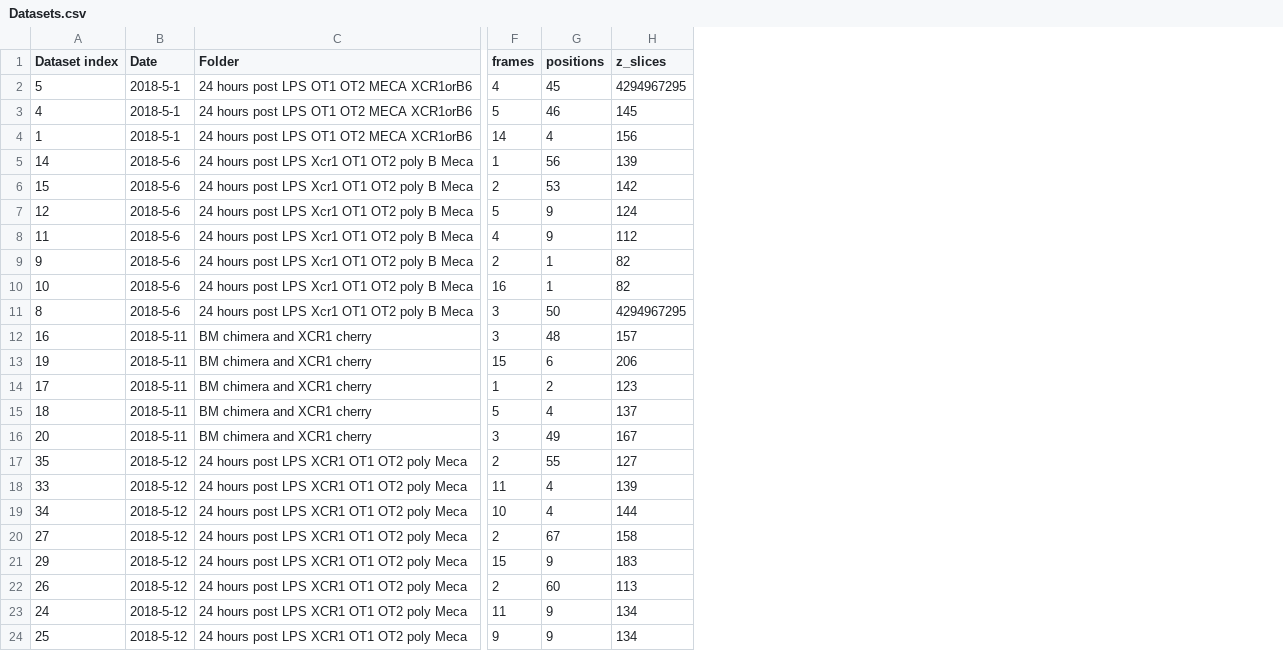
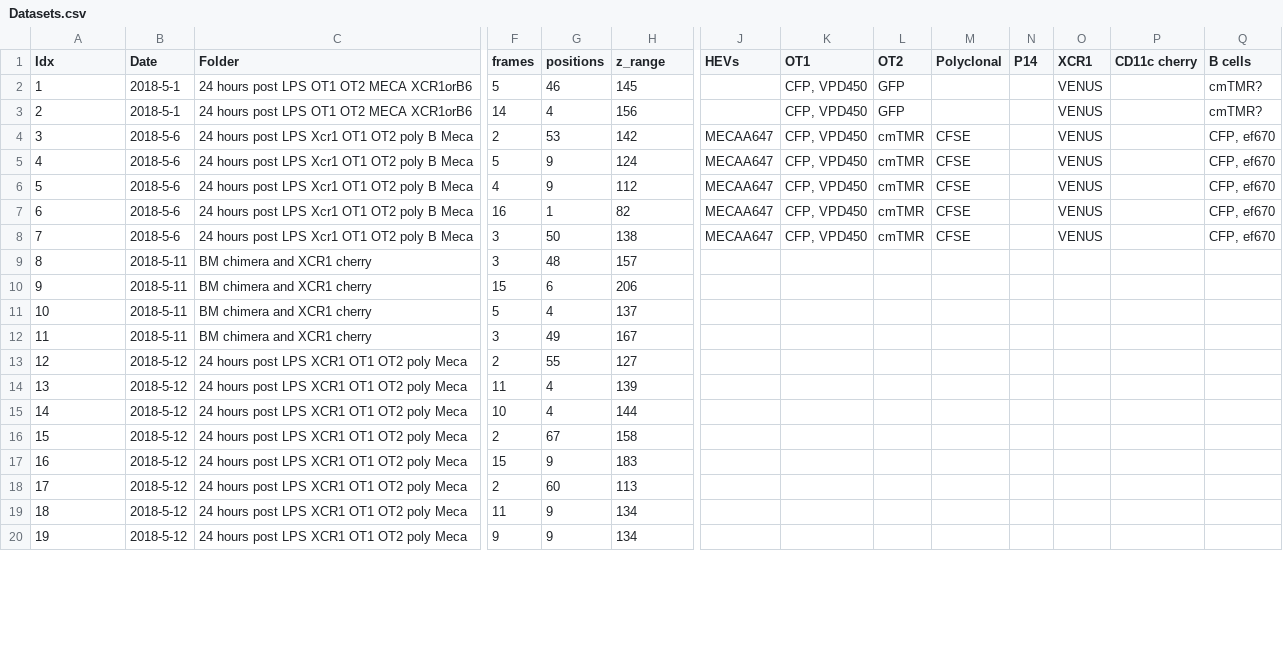
Before and after one commit to henrypinkard/ImmunoTracker, a CSV file: Pymaricumpiler/Datasets.csv, drawn as a sheet; only a part is shown, gaps mark what is left out; removed rows and columns are numbered as before the commit, all else as after; rows hold the shown columns only; the diff covers the shown part only; the diff names each change by its address in the sheet, - before the commit and + after, or states it on an @@ line.

```diff
--- a/Pymaricumpiler/Datasets.csv
+++ b/Pymaricumpiler/Datasets.csv
+column J (HEVs), rows 4-8: all MECAA647
+column K (OT1), rows 2-8: all CFP, VPD450
+column L (OT2), rows 2-8: GFP | GFP | cmTMR | cmTMR | cmTMR | cmTMR | cmTMR
+column M (Polyclonal), rows 4-8: all CFSE
+column N (P14), empty
+column O (XCR1), rows 2-8: all VENUS
+column P (CD11c cherry), empty
+column Q (B cells), rows 2-8: cmTMR? | cmTMR? | CFP, ef670 | CFP, ef670 | CFP, ef670 | CFP, ef670 | CFP, ef670
-A1: Dataset index
+A1: Idx
-H1: z_slices
+H1: z_range
-row 2: 5 | 2018-5-1 | 24 hours post LPS OT1 OT2 MECA XCR1orB6 | 4 | 45 | 4294967295
-A2 (Idx): 4
+A2 (Idx): 1
-A3 (Idx): 1
+A3 (Idx): 2
-row 5: 14 | 2018-5-6 | 24 hours post LPS Xcr1 OT1 OT2 poly B Meca | 1 | 56 | 139
-A4 (Idx): 15
+A4 (Idx): 3
-A5 (Idx): 12
+A5 (Idx): 4
-A6 (Idx): 11
+A6 (Idx): 5
-row 9: 9 | 2018-5-6 | 24 hours post LPS Xcr1 OT1 OT2 poly B Meca | 2 | 1 | 82
-A7 (Idx): 10
+A7 (Idx): 6
-A8 (Idx): 8
+A8 (Idx): 7
-H8 (z_range): 4294967295
+H8 (z_range): 138
-A9 (Idx): 16
+A9 (Idx): 8
-A10 (Idx): 19
+A10 (Idx): 9
-row 14: 17 | 2018-5-11 | BM chimera and XCR1 cherry | 1 | 2 | 123
-A11 (Idx): 18
+A11 (Idx): 10
-A12 (Idx): 20
+A12 (Idx): 11
-A13 (Idx): 35
+A13 (Idx): 12
-A14 (Idx): 33
+A14 (Idx): 13
-A15 (Idx): 34
+A15 (Idx): 14
-A16 (Idx): 27
+A16 (Idx): 15
-A17 (Idx): 29
+A17 (Idx): 16
-A18 (Idx): 26
+A18 (Idx): 17
-A19 (Idx): 24
+A19 (Idx): 18
-A20 (Idx): 25
+A20 (Idx): 19
```
Also changed, not shown: 1 removed row and 54 edited cells elsewhere in this file, 2 other files.
